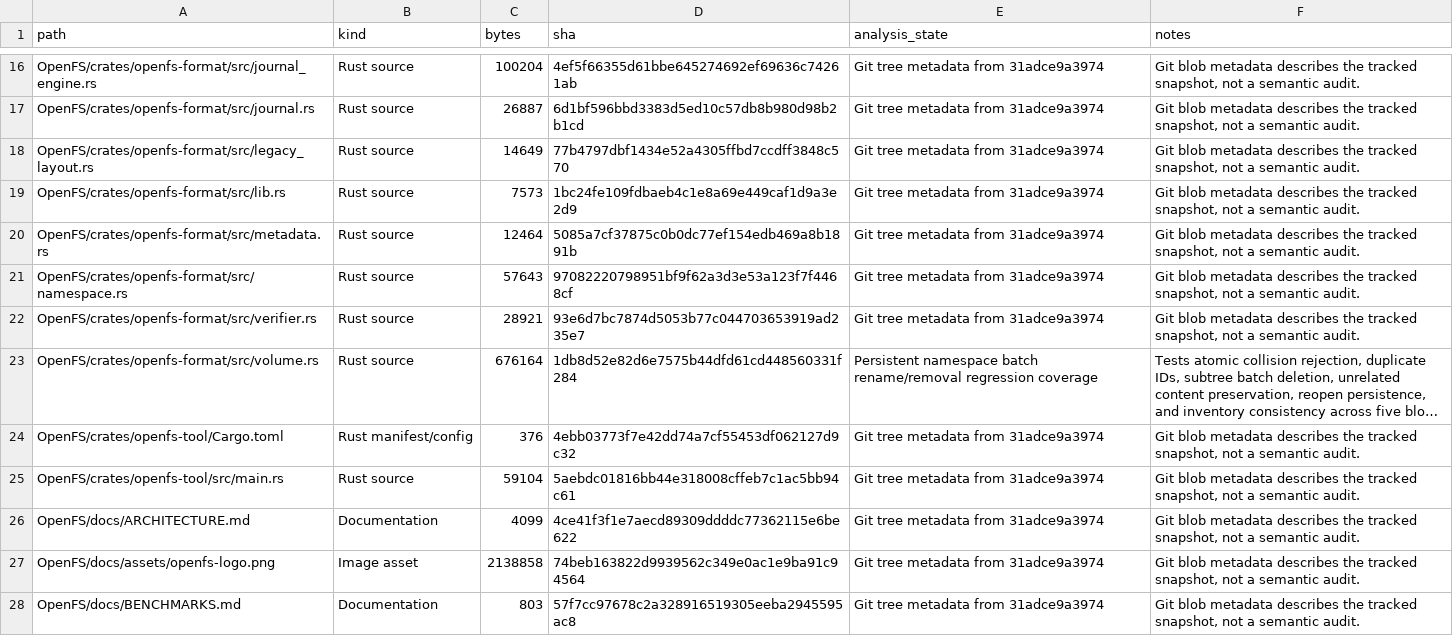
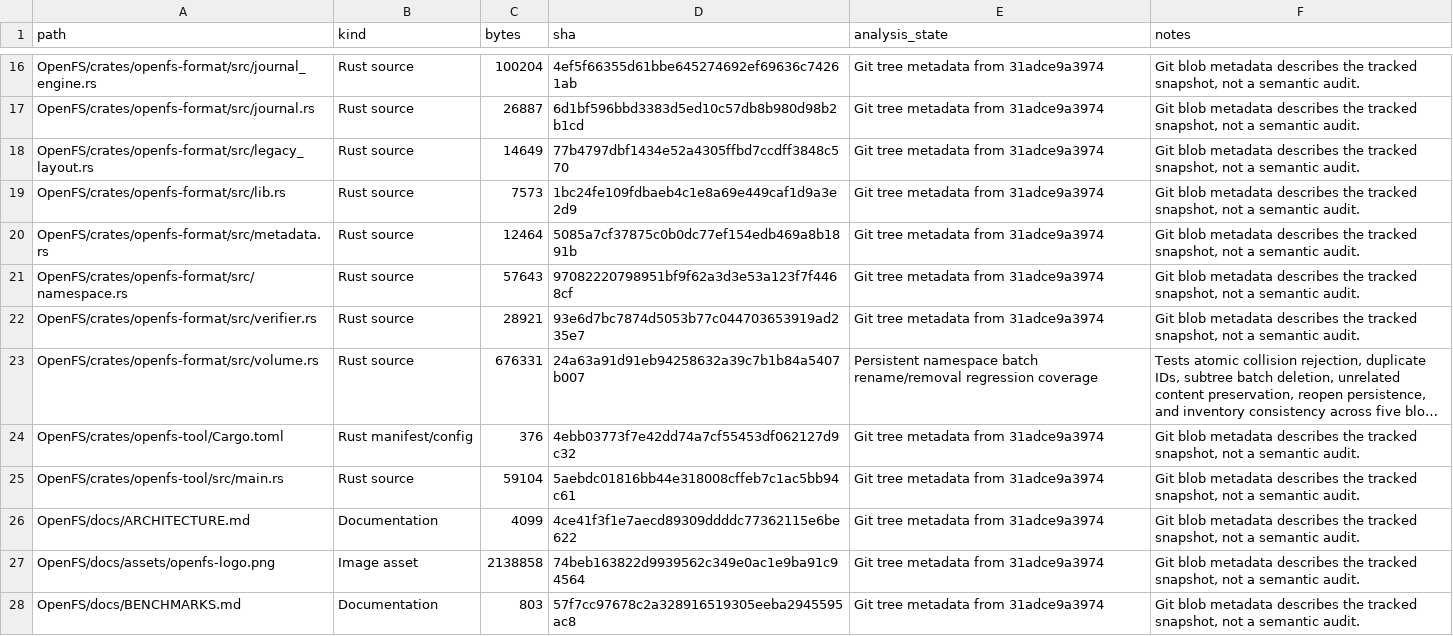
Before and after one commit to Likounsee/OpenFS, a CSV file: OpenFS/docs/INVENTAIRE_FICHIERS.csv, drawn as a sheet; only a part is shown, gaps mark what is left out; long unchanged cells end in …; the diff names each change by its address in the sheet, - before the commit and + after, or states it on an @@ line.

```diff
--- a/OpenFS/docs/INVENTAIRE_FICHIERS.csv
+++ b/OpenFS/docs/INVENTAIRE_FICHIERS.csv
-C23 (bytes): 676164
+C23 (bytes): 676331
-D23 (sha): 1db8d52e82d6e7575b44dfd61cd448560331f284
+D23 (sha): 24a63a91d91eb94258632a39c7b1b84a5407b007
```
Also changed, not shown: 1 other file.
